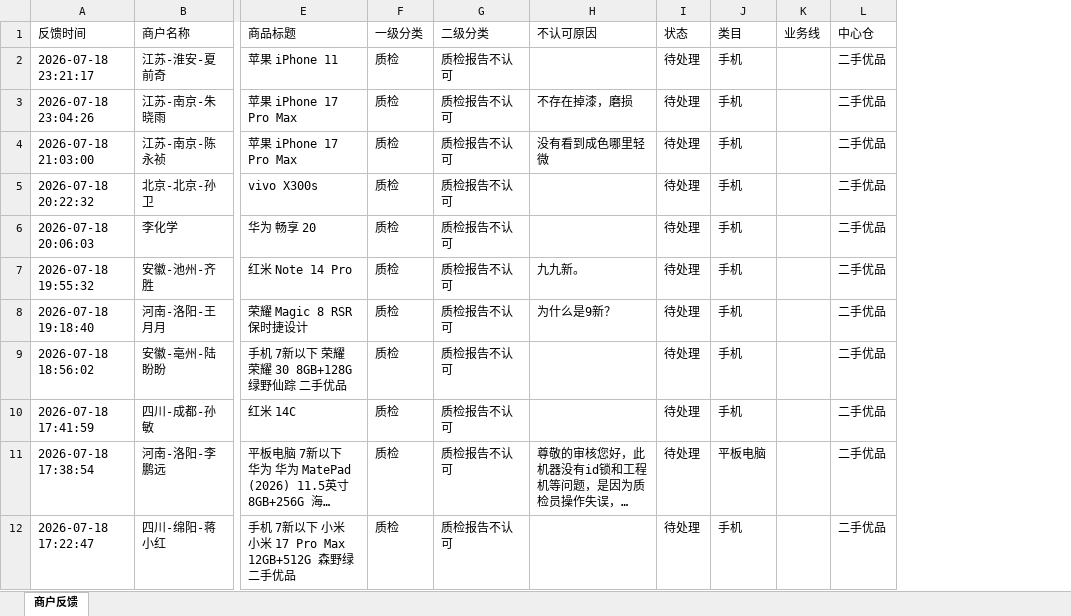
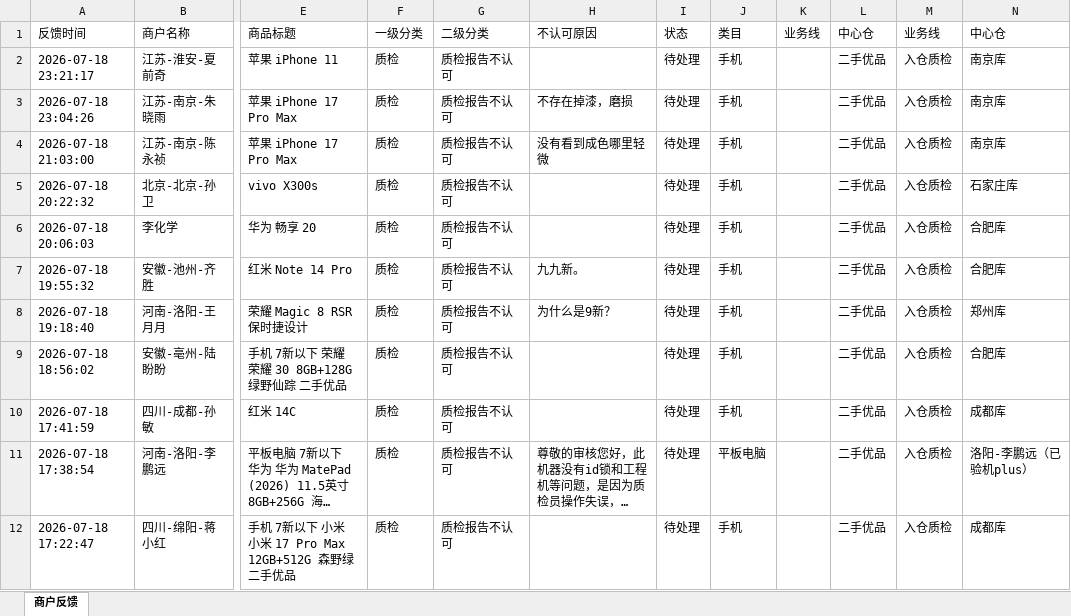
Before and after one commit to yangqidongzq/qc-dashboard, an Excel workbook: feedback-daily.xlsx, sheet 商户反馈, drawn as a sheet; only a part is shown, gaps mark what is left out; long unchanged cells end in …; values as stored, in another font and other column widths than the file's, no borders; the diff names each change by its address in the sheet, - before the commit and + after, or states it on an @@ line.

Commit message:
Daily feedback

```diff
--- a/feedback-daily.xlsx (sheet 商户反馈)
+++ b/feedback-daily.xlsx (sheet 商户反馈)
+column M (业务线), rows 2-12: all 入仓质检
+column N (中心仓), rows 2-12: 南京库 | 南京库 | 南京库 | 石家庄库 | 合肥库 | 合肥库 | 郑州库 | 合肥库 | 成都库 | 洛阳-李鹏远（已验机plus） | 成都库
```
